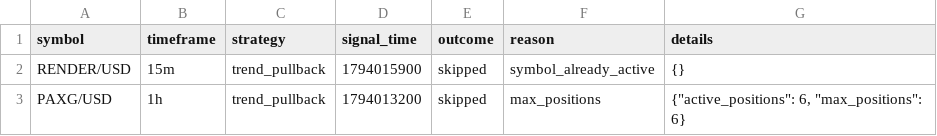
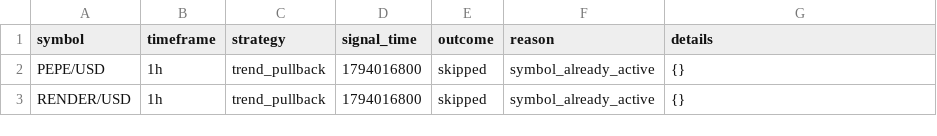
Before and after one commit to Rand0mUs3r-afk/CryptoStrategyLab, a CSV file: entry_decisions.csv, drawn as a sheet.

```diff
--- a/entry_decisions.csv
+++ b/entry_decisions.csv
@@ -1,3 +1,3 @@
 symbol,timeframe,strategy,signal_time,outcome,reason,details
-RENDER/USD,15m,trend_pullback,1794015900,skipped,symbol_already_active,{}
-PAXG/USD,1h,trend_pullback,1794013200,skipped,max_positions,"{""active_positions"": 6, ""max_positions"": 6}"
+PEPE/USD,1h,trend_pullback,1794016800,skipped,symbol_already_active,{}
+RENDER/USD,1h,trend_pullback,1794016800,skipped,symbol_already_active,{}
```
Also changed, not shown: watchlist.csv, 6 other files.
